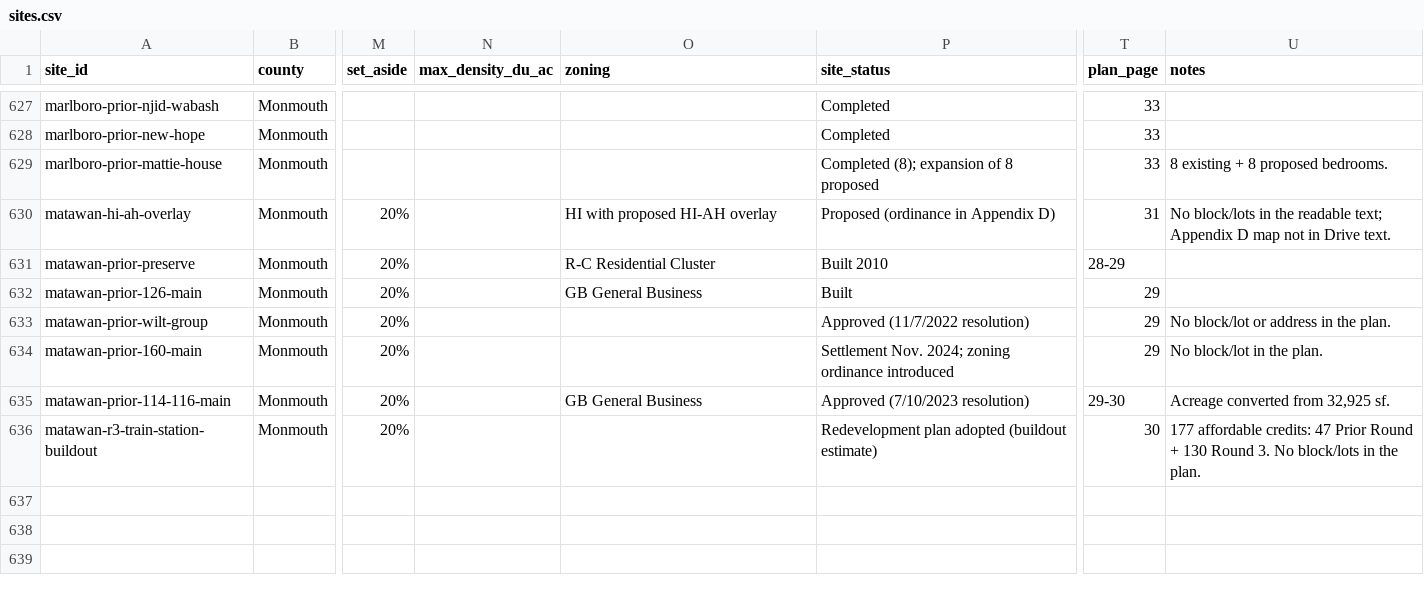
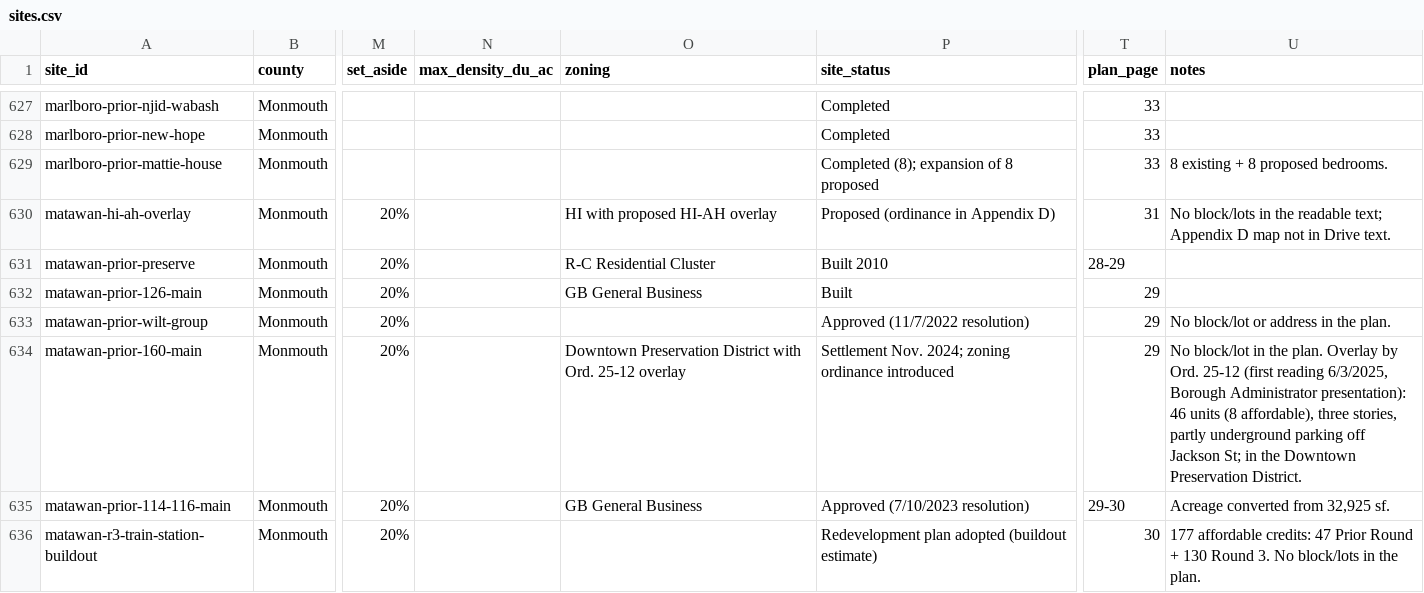
Before and after one commit to nickrogers280-coder/nj-round4-map, a CSV file: data/sites.csv, drawn as a sheet; only a part is shown, gaps mark what is left out; the diff names each change by its address in the sheet, - before the commit and + after, or states it on an @@ line.

```diff
--- a/data/sites.csv
+++ b/data/sites.csv
-O634 (zoning): (empty)
+O634 (zoning): Downtown Preservation District with Ord. 25-12 overlay
-U634 (notes): …the plan.
+U634 (notes): …the plan. Overlay by Ord. 25-12 (first reading 6/3/2025, Borough Administrator presentation): 46 units (8 affordable), three stories, partly underground parking off Jackson St; in the Downtown Preservation District.
```
